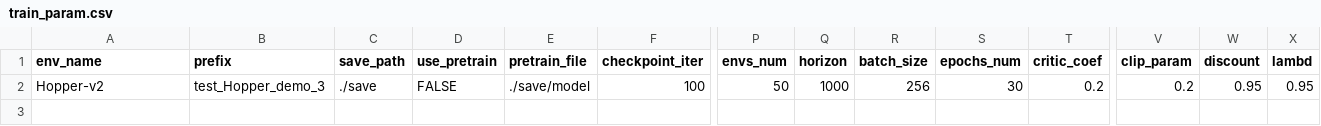
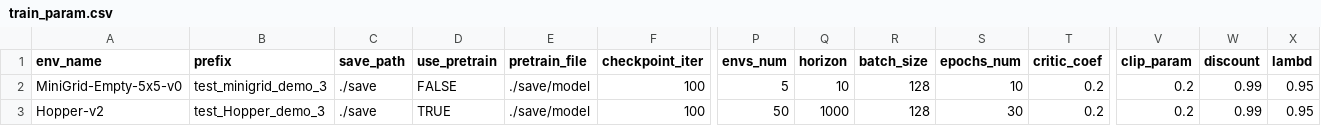
Before and after one commit to ziangqin-stu/rl_ppo, a CSV file: base/train_param.csv, drawn as a sheet; only a part is shown, gaps mark what is left out; addresses are those after the commit; rows hold the shown columns only; the diff names each change by its address in the sheet, - before the commit and + after, or states it on an @@ line.

```diff
--- a/base/train_param.csv
+++ b/base/train_param.csv
+row 2: MiniGrid-Empty-5x5-v0 | test_minigrid_demo_3 | ./save | FALSE | ./save/model | 100 | 5 | 10 | 128 | 10 | 0.2 | 0.2 | 0.99 | 0.95
-D3 (use_pretrain): FALSE
+D3 (use_pretrain): TRUE
-R3 (batch_size): 256
+R3 (batch_size): 128
-W3 (discount): 0.95
+W3 (discount): 0.99
```
Also changed, not shown: 5 other files.
